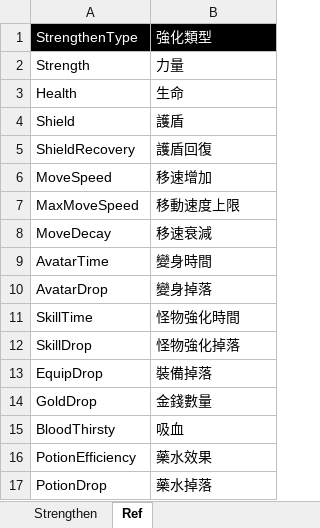
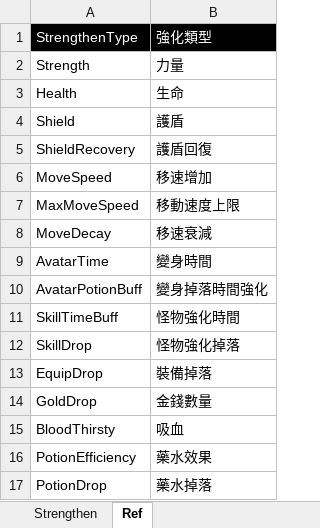
Before and after one commit to scozirge/30sHero, an Excel workbook: 30SecHero/Designer/Strengthen.xlsm, sheet Ref, drawn as a sheet; values as stored, in another font and other column widths than the file's, no borders; removed rows and columns are numbered as before the commit, all else as after; the diff names each change by its address in the sheet, - before the commit and + after, or states it on an @@ line.

```diff
--- a/30SecHero/Designer/Strengthen.xlsm (sheet Ref)
+++ b/30SecHero/Designer/Strengthen.xlsm (sheet Ref)
-row 10: AvatarDrop | 變身掉落
+row 10: AvatarPotionBuff | 變身掉落時間強化
-A11: SkillTime
+A11: SkillTimeBuff
```
Also changed, not shown: sheet Strengthen, 30SecHero/Designer/GameSetting.xlsm, 30SecHero/Designer/String_Strengthen.xlsm, 40 other files.
